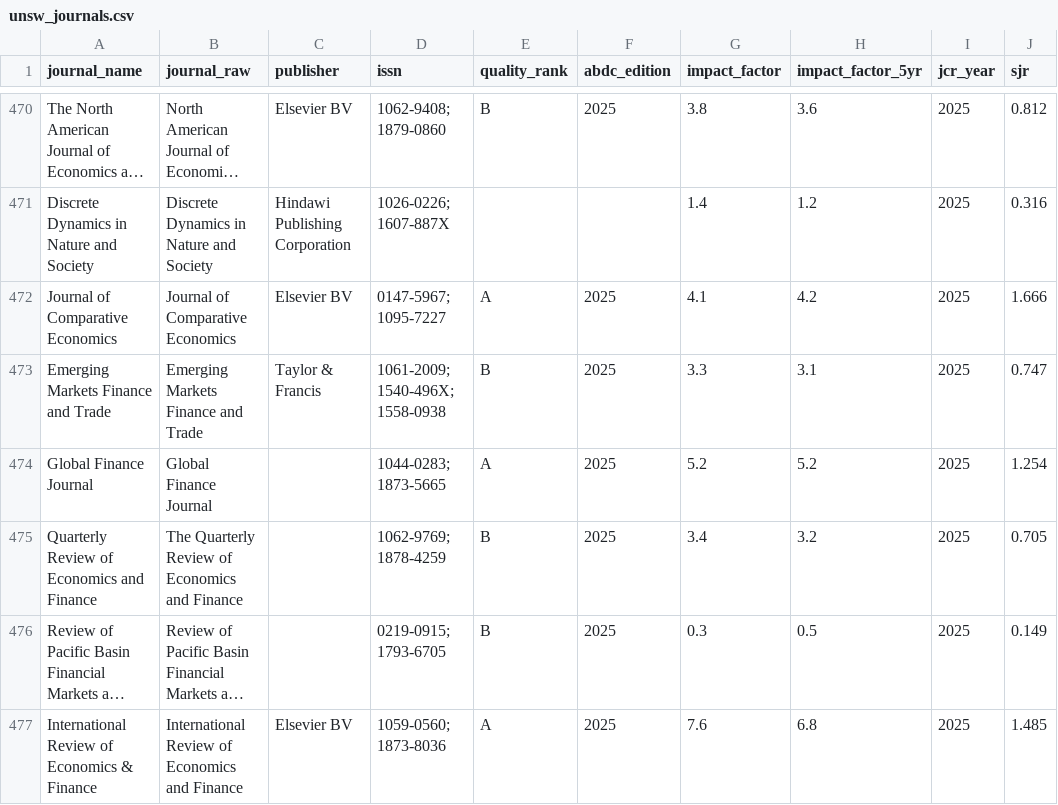
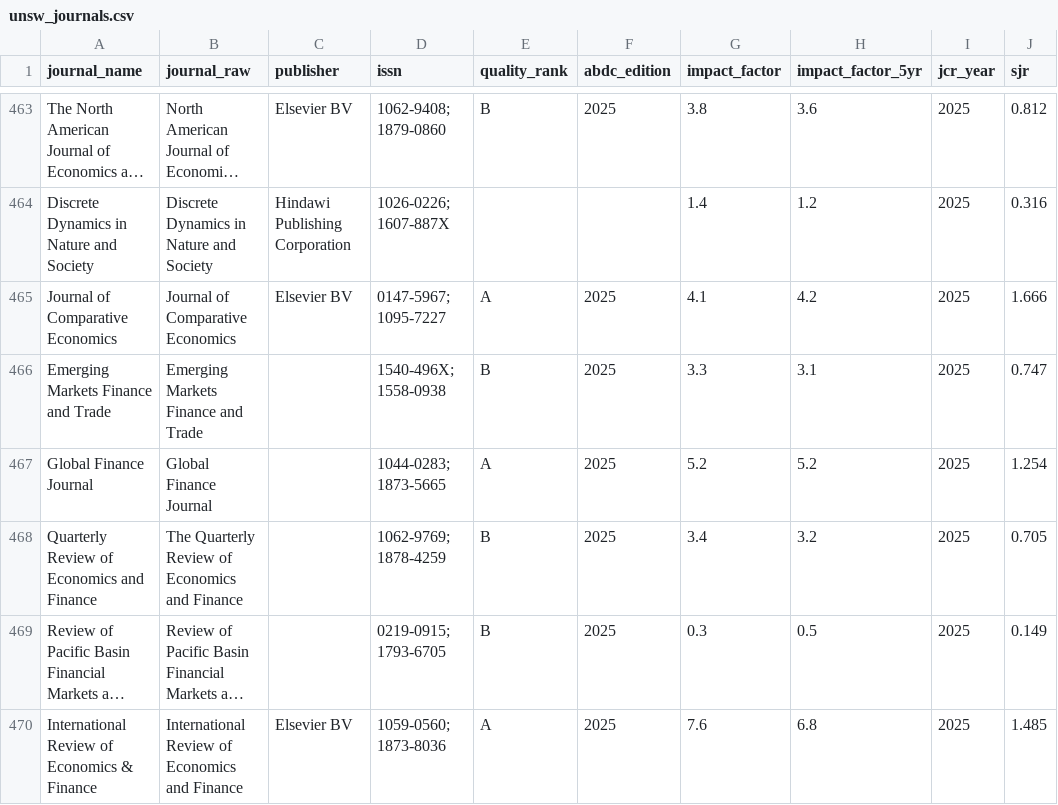
Before and after one commit to yuhanwang0612/cits3200-, a CSV file: final output/unsw/unsw_journals.csv, drawn as a sheet; only a part is shown, gaps mark what is left out; long unchanged cells end in …; addresses are those after the commit; the diff covers the shown part only; the diff names each change by its address in the sheet, - before the commit and + after, or states it on an @@ line.

```diff
--- a/final output/unsw/unsw_journals.csv
+++ b/final output/unsw/unsw_journals.csv
-C466 (publisher): Taylor & Francis
+C466 (publisher): (empty)
-D466 (issn): 1061-2009; 1540-496X; 1558-0938
+D466 (issn): 1540-496X; 1558-0938
```
Also changed, not shown: 1 added row, 11 removed rows, 3 moved rows and 36 edited cells elsewhere in this file, data/publication_exclusions.csv, final output/unsw/unsw_harvest.csv, 13 other files.
